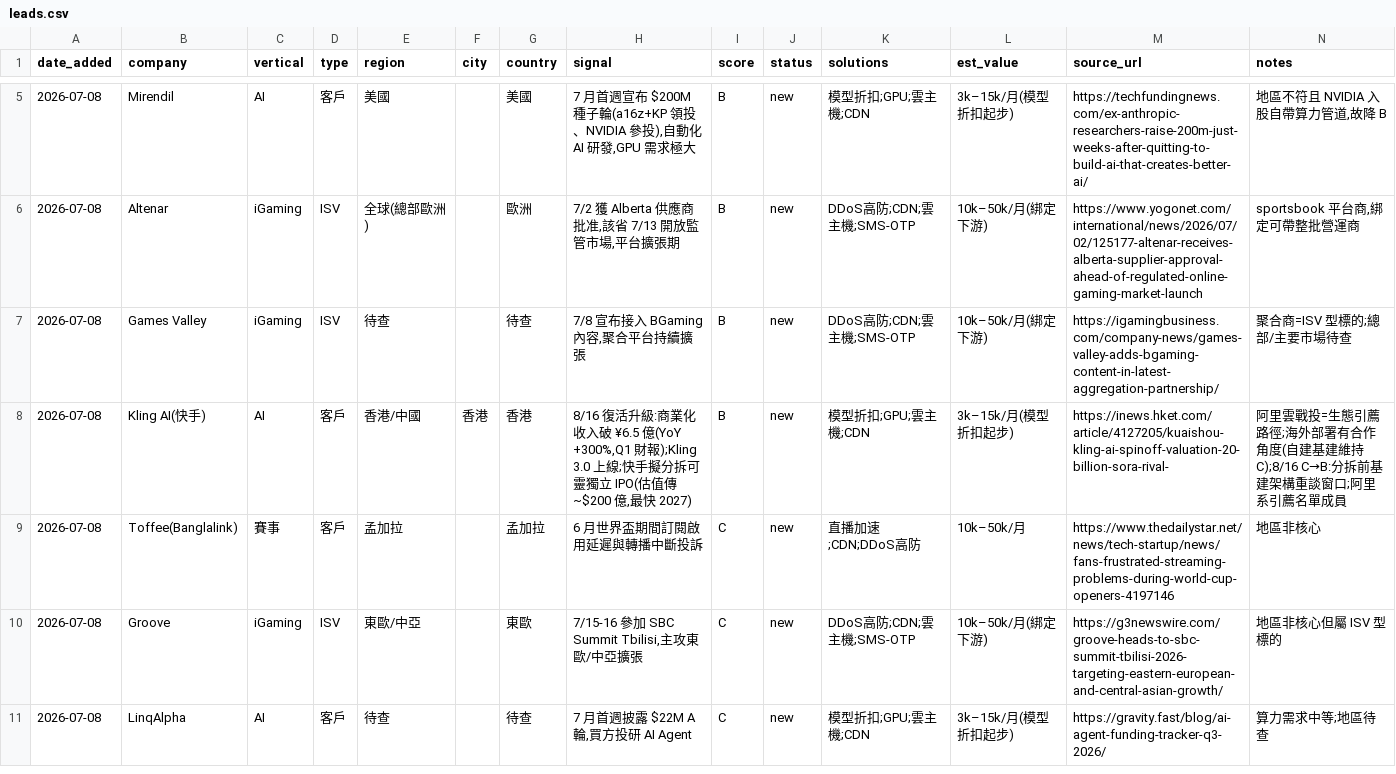
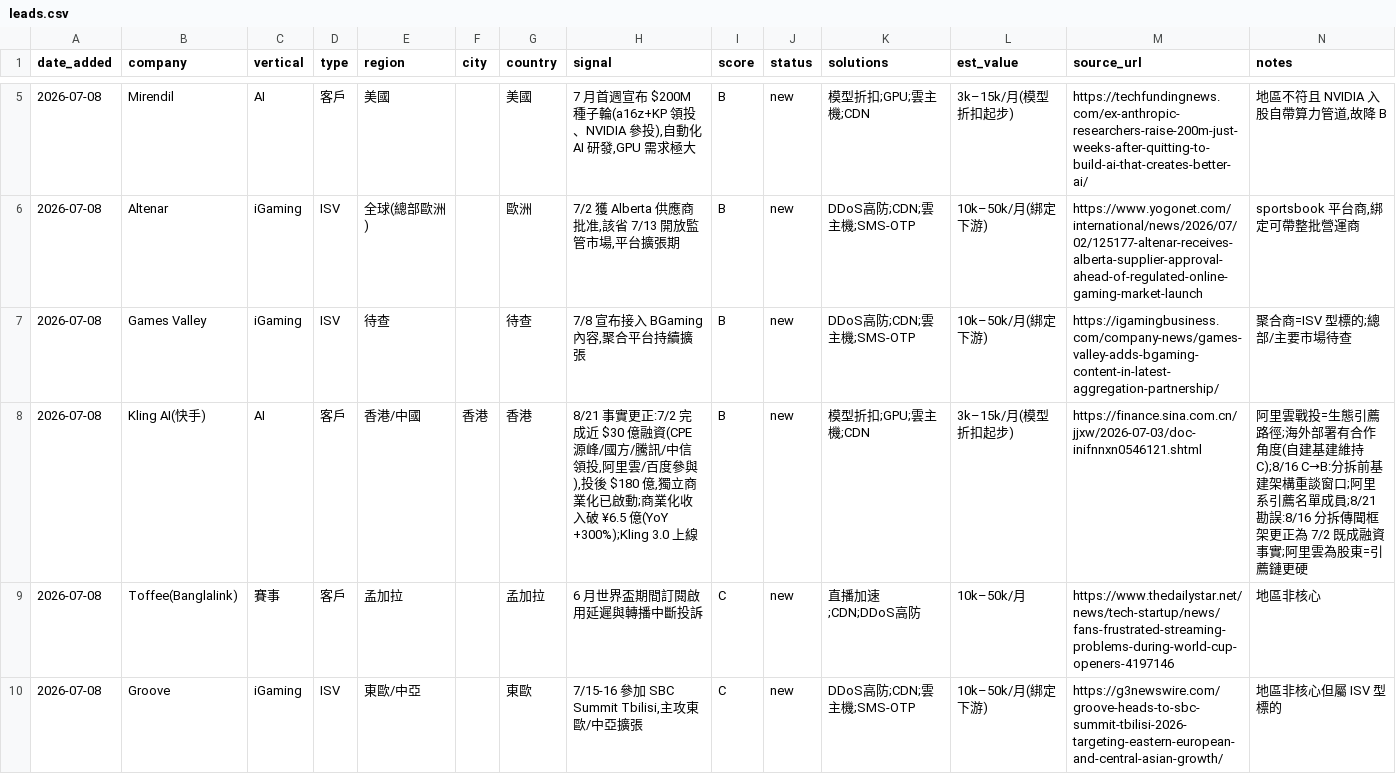
Before and after one commit to michael80321/AIBD, a CSV file: leads/leads.csv, drawn as a sheet; only a part is shown, gaps mark what is left out; the shorter side is filled out with more unchanged rows; the diff covers the shown part only.

```diff
--- a/leads/leads.csv
+++ b/leads/leads.csv
@@ -7,3 +7,3 @@ date_added,company,vertical,type,region,city,country,signal,score,status,solutio
 2026-07-08,Games Valley,iGaming,ISV,待查,,待查,"7/8 宣布接入 BGaming 內容,聚合平台持續擴張",B,new,DDoS高防;CDN;雲主機;SMS-OTP,10k–50k/月(綁定下游),https://igamingbusiness.com/company-news/games-valley-adds-bgaming-content-in-latest-aggregation-partnership/,聚合商=ISV 型標的;總部/主要市場待查
-2026-07-08,Kling AI(快手),AI,客戶,香港/中國,香港,香港,"8/16 復活升級:商業化收入破 ¥6.5 億(YoY +300%,Q1 財報);Kling 3.0 上線;快手擬分拆可靈獨立 IPO(估值傳 ~$200 億,最快 2027)",B,new,模型折扣;GPU;雲主機;CDN,3k–15k/月(模型折扣起步),https://inews.hket.com/article/4127205/kuaishou-kling-ai-spinoff-valuation-20-billion-sora-rival-,阿里雲戰投=生態引薦路徑;海外部署有合作角度(自建基建維持 C);8/16 C→B:分拆前基建架構重談窗口;阿里系引薦名單成員
+2026-07-08,Kling AI(快手),AI,客戶,香港/中國,香港,香港,"8/21 事實更正:7/2 完成近 $30 億融資(CPE源峰/國方/騰訊/中信領投,阿里雲/百度參與),投後 $180 億,獨立商業化已啟動;商業化收入破 ¥6.5 億(YoY +300%);Kling 3.0 上線",B,new,模型折扣;GPU;雲主機;CDN,3k–15k/月(模型折扣起步),https://finance.sina.com.cn/jjxw/2026-07-03/doc-inifnnxn0546121.shtml,阿里雲戰投=生態引薦路徑;海外部署有合作角度(自建基建維持 C);8/16 C→B:分拆前基建架構重談窗口;阿里系引薦名單成員;8/21 勘誤:8/16 分拆傳聞框架更正為 7/2 既成融資事實;阿里雲為股東=引薦鏈更硬
 2026-07-08,Toffee(Banglalink),賽事,客戶,孟加拉,,孟加拉,6 月世界盃期間訂閱啟用延遲與轉播中斷投訴,C,new,直播加速;CDN;DDoS高防,10k–50k/月,https://www.thedailystar.net/news/tech-startup/news/fans-frustrated-streaming-problems-during-world-cup-openers-4197146,地區非核心
```
Also changed, not shown: 1 added row and 1 edited cell elsewhere in this file, 4 other files.
